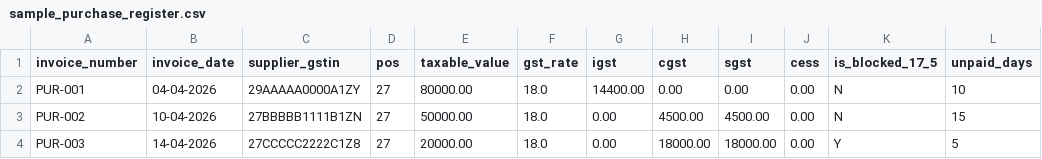
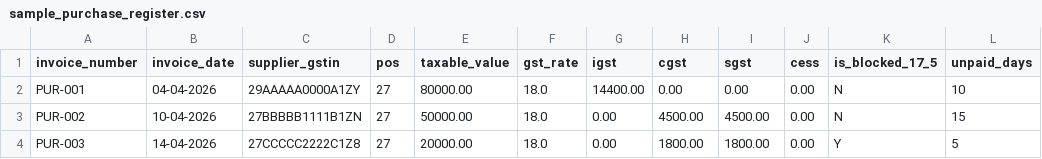
Before and after one commit to quantavil/gstr-wala, a CSV file: examples/sample_purchase_register.csv, drawn as a sheet.

```diff
--- a/examples/sample_purchase_register.csv
+++ b/examples/sample_purchase_register.csv
@@ -3,2 +3,2 @@ PUR-001,04-04-2026,29AAAAA0000A1ZY,27,80000.00,18.0,14400.00,0.00,0.00,0.00,N,10
 PUR-002,10-04-2026,27BBBBB1111B1ZN,27,50000.00,18.0,0.00,4500.00,4500.00,0.00,N,15
-PUR-003,14-04-2026,27CCCCC2222C1Z8,27,20000.00,18.0,0.00,18000.00,18000.00,0.00,Y,5
+PUR-003,14-04-2026,27CCCCC2222C1Z8,27,20000.00,18.0,0.00,1800.00,1800.00,0.00,Y,5
```
Also changed, not shown: 33 other files.
